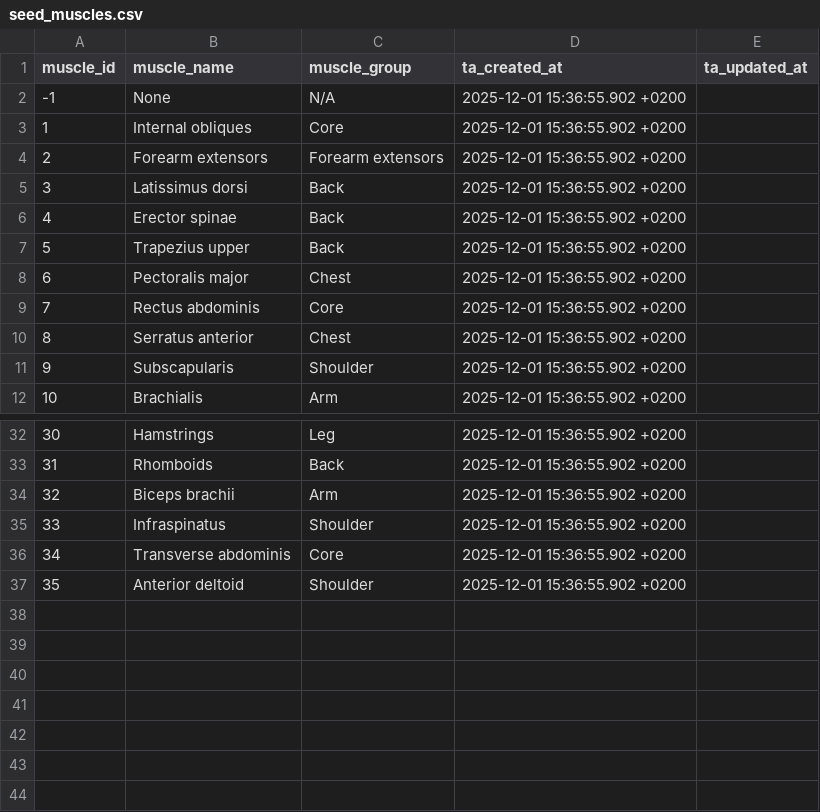
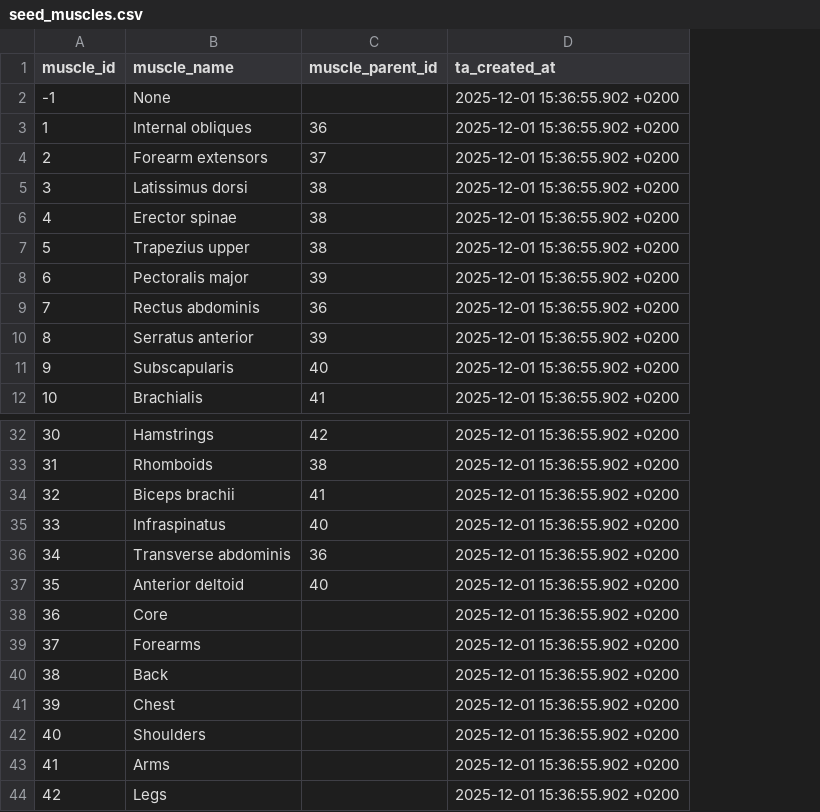
Before and after one commit to Codrul-si-Petro/Gym-Assistant, a CSV file: db/transformation/seeds/seed_muscles.csv, drawn as a sheet; only a part is shown, gaps mark what is left out; removed rows and columns are numbered as before the commit, all else as after; the diff names each change by its address in the sheet, - before the commit and + after, or states it on an @@ line.

```diff
--- a/db/transformation/seeds/seed_muscles.csv
+++ b/db/transformation/seeds/seed_muscles.csv
-column C (muscle_group), rows 2-12: N/A | Core | Forearm extensors | Back | Back | Back | Chest | Core | Chest | Shoulder | Arm; rows 32-37: Leg | Back | Arm | Shoulder | Core | Shoulder
+column C (muscle_parent_id), rows 3-12: 36 | 37 | 38 | 38 | 38 | 39 | 36 | 39 | 40 | 41; rows 32-37: 42 | 38 | 41 | 40 | 36 | 40
-column E (ta_updated_at), empty
+row 38: 36 | Core |  | 2025-12-01 15:36:55.902 +0200
+row 39: 37 | Forearms |  | 2025-12-01 15:36:55.902 +0200
+row 40: 38 | Back |  | 2025-12-01 15:36:55.902 +0200
+row 41: 39 | Chest |  | 2025-12-01 15:36:55.902 +0200
+row 42: 40 | Shoulders |  | 2025-12-01 15:36:55.902 +0200
+row 43: 41 | Arms |  | 2025-12-01 15:36:55.902 +0200
+row 44: 42 | Legs |  | 2025-12-01 15:36:55.902 +0200
```
Also changed, not shown: db/transformation/seeds/seed_attachments.csv, db/transformation/seeds/seed_equipment.csv, 11 other files.
